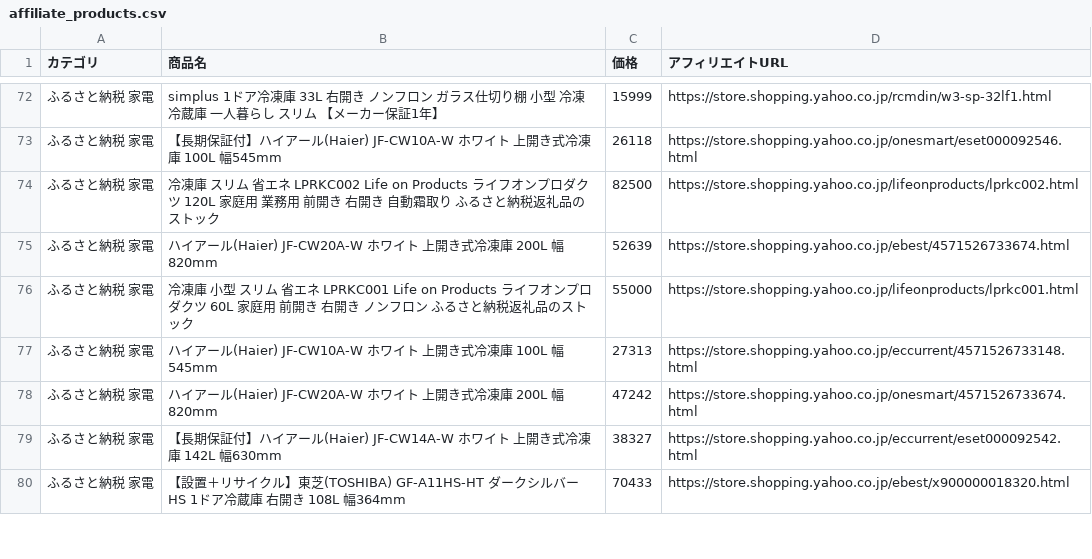
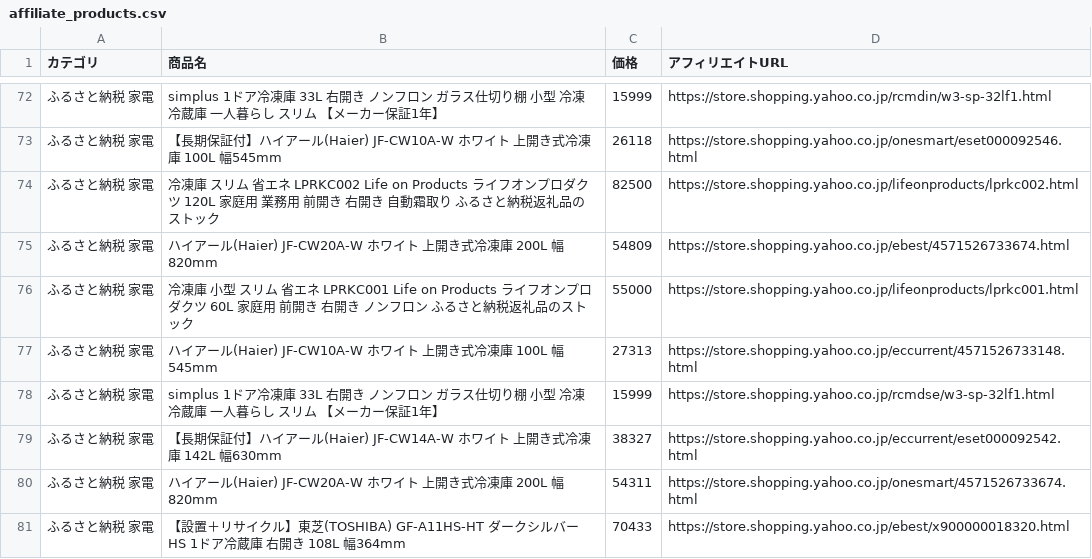
Before and after one commit to nrh44702-cell/yahoo-furusato, a CSV file: affiliate_products.csv, drawn as a sheet; only a part is shown, gaps mark what is left out; the diff covers the shown part only.

```diff
--- a/affiliate_products.csv
+++ b/affiliate_products.csv
@@ -74,7 +74,8 @@
 ふるさと納税 家電,冷凍庫 スリム 省エネ LPRKC002 Life on Products ライフオンプロダクツ 120L 家庭用 業務用 前開き 右開き 自動霜取り ふるさと納税返礼品のストック,82500,https://store.shopping.yahoo.co.jp/lifeonproducts/lprkc002.html
-ふるさと納税 家電,ハイアール(Haier) JF-CW20A-W ホワイト 上開き式冷凍庫 200L 幅820mm,52639,https://store.shopping.yahoo.co.jp/ebest/4571526733674.html
+ふるさと納税 家電,ハイアール(Haier) JF-CW20A-W ホワイト 上開き式冷凍庫 200L 幅820mm,54809,https://store.shopping.yahoo.co.jp/ebest/4571526733674.html
 ふるさと納税 家電,冷凍庫 小型 スリム 省エネ LPRKC001 Life on Products ライフオンプロダクツ 60L 家庭用 前開き 右開き ノンフロン ふるさと納税返礼品のストック,55000,https://store.shopping.yahoo.co.jp/lifeonproducts/lprkc001.html
 ふるさと納税 家電,ハイアール(Haier) JF-CW10A-W ホワイト 上開き式冷凍庫 100L 幅545mm,27313,https://store.shopping.yahoo.co.jp/eccurrent/4571526733148.html
-ふるさと納税 家電,ハイアール(Haier) JF-CW20A-W ホワイト 上開き式冷凍庫 200L 幅820mm,47242,https://store.shopping.yahoo.co.jp/onesmart/4571526733674.html
+ふるさと納税 家電,simplus 1ドア冷凍庫 33L 右開き ノンフロン ガラス仕切り棚 小型 冷凍冷蔵庫 一人暮らし スリム 【メーカー保証1年】,15999,https://store.shopping.yahoo.co.jp/rcmdse/w3-sp-32lf1.html
 ふるさと納税 家電,【長期保証付】ハイアール(Haier) JF-CW14A-W ホワイト 上開き式冷凍庫 142L 幅630mm,38327,https://store.shopping.yahoo.co.jp/eccurrent/eset000092542.html
+ふるさと納税 家電,ハイアール(Haier) JF-CW20A-W ホワイト 上開き式冷凍庫 200L 幅820mm,54311,https://store.shopping.yahoo.co.jp/onesmart/4571526733674.html
 ふるさと納税 家電,【設置＋リサイクル】東芝(TOSHIBA) GF-A11HS-HT ダークシルバー HS 1ドア冷蔵庫 右開き 108L 幅364mm,70433,https://store.shopping.yahoo.co.jp/ebest/x900000018320.html
```
Also changed, not shown: 1 added row, 2 removed rows, 7 moved rows and 12 edited cells elsewhere in this file, 1 other file.
